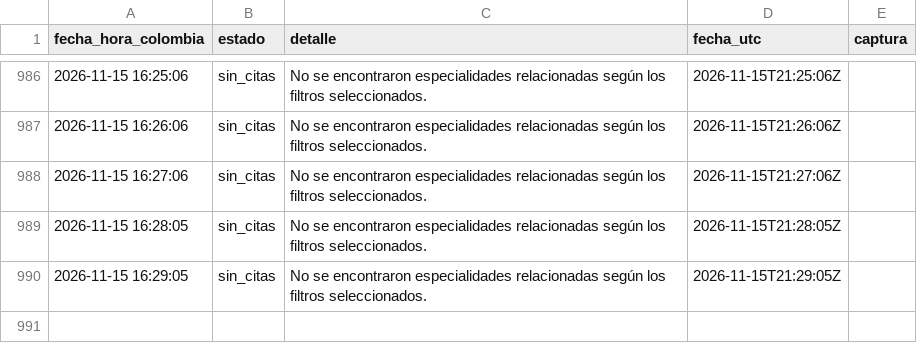
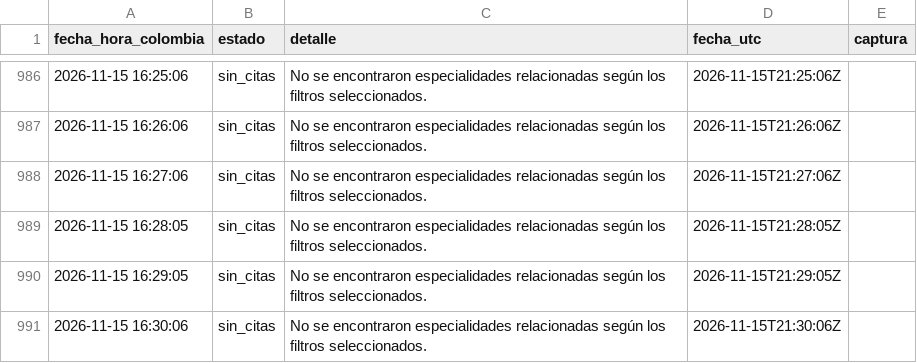
Before and after one commit to nataavila1407-maker/citas-dian, a CSV file: registro-2026-11-15.csv, drawn as a sheet; only a part is shown, gaps mark what is left out; the diff names each change by its address in the sheet, - before the commit and + after, or states it on an @@ line.

Commit message:
Consulta 2026-11-15 16:30:50: sin_citas

```diff
--- a/registro-2026-11-15.csv
+++ b/registro-2026-11-15.csv
+row 991: 2026-11-15 16:30:06 | sin_citas | No se encontraron especialidades relacionadas según los filtros seleccionados. | 2026-11-15T21:30:06Z
```
